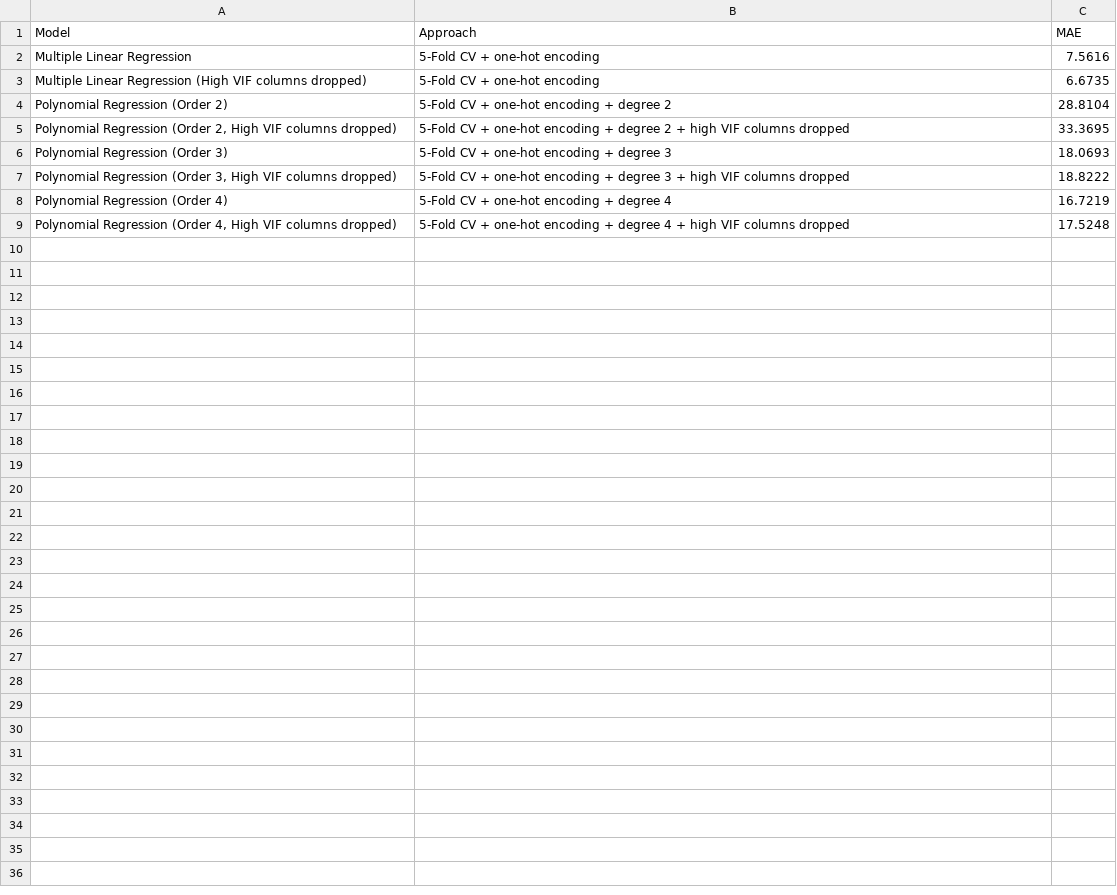
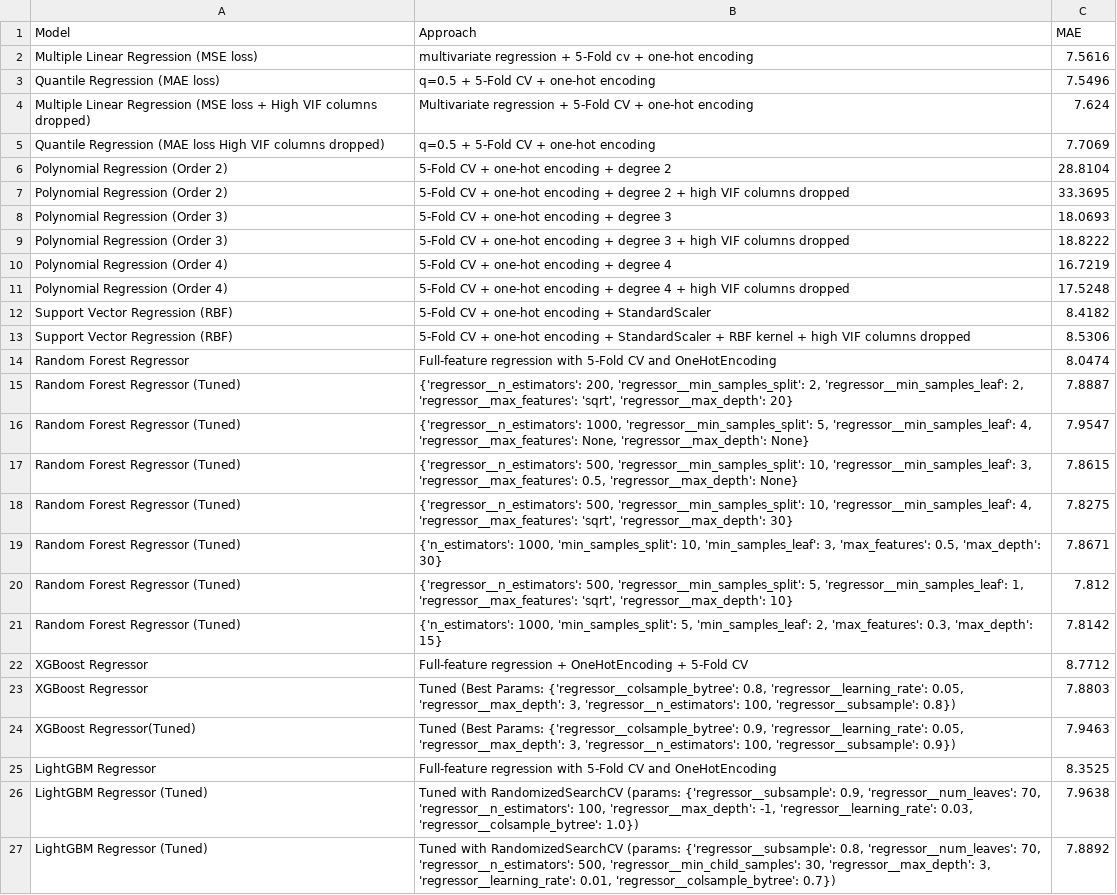
Before and after one commit to ShailKPatel/SmartSell, a CSV file: SubjectModels/de_model/model_results_log.csv, drawn as a sheet.

Commit message:
EDA and model selecton added for fsd, de, python

```diff
--- a/SubjectModels/de_model/model_results_log.csv
+++ b/SubjectModels/de_model/model_results_log.csv
@@ -1,9 +1,27 @@
 Model,Approach,MAE
-Multiple Linear Regression,5-Fold CV + one-hot encoding,7.5616
-Multiple Linear Regression (High VIF columns dropped),5-Fold CV + one-hot encoding,6.6735
+Multiple Linear Regression (MSE loss),multivariate regression + 5-Fold cv + one-hot encoding,7.5616
+Quantile Regression (MAE loss),q=0.5 + 5-Fold CV + one-hot encoding,7.5496
+Multiple Linear Regression (MSE loss + High VIF columns dropped),Multivariate regression + 5-Fold CV + one-hot encoding,7.624
+Quantile Regression (MAE loss High VIF columns dropped),q=0.5 + 5-Fold CV + one-hot encoding,7.7069
 Polynomial Regression (Order 2),5-Fold CV + one-hot encoding + degree 2,28.8104
-"Polynomial Regression (Order 2, High VIF columns dropped)",5-Fold CV + one-hot encoding + degree 2 + high VIF columns dropped,33.3695
+Polynomial Regression (Order 2),5-Fold CV + one-hot encoding + degree 2 + high VIF columns dropped,33.3695
 Polynomial Regression (Order 3),5-Fold CV + one-hot encoding + degree 3,18.0693
-"Polynomial Regression (Order 3, High VIF columns dropped)",5-Fold CV + one-hot encoding + degree 3 + high VIF columns dropped,18.8222
+Polynomial Regression (Order 3),5-Fold CV + one-hot encoding + degree 3 + high VIF columns dropped,18.8222
 Polynomial Regression (Order 4),5-Fold CV + one-hot encoding + degree 4,16.7219
-"Polynomial Regression (Order 4, High VIF columns dropped)",5-Fold CV + one-hot encoding + degree 4 + high VIF columns dropped,17.5248
+Polynomial Regression (Order 4),5-Fold CV + one-hot encoding + degree 4 + high VIF columns dropped,17.5248
+Support Vector Regression (RBF),5-Fold CV + one-hot encoding + StandardScaler,8.4182
+Support Vector Regression (RBF),5-Fold CV + one-hot encoding + StandardScaler + RBF kernel + high VIF columns dropped,8.5306
+Random Forest Regressor,Full-feature regression with 5-Fold CV and OneHotEncoding,8.0474
+Random Forest Regressor (Tuned),"{'regressor__n_estimators': 200, 'regressor__min_samples_split': 2, 'regressor__min_samples_leaf': 2, 'regressor__max_features': 'sqrt', 'regressor__max_depth': 20}",7.8887
+Random Forest Regressor (Tuned),"{'regressor__n_estimators': 1000, 'regressor__min_samples_split': 5, 'regressor__min_samples_leaf': 4, 'regressor__max_features': None, 'regressor__max_depth': None}",7.9547
+Random Forest Regressor (Tuned),"{'regressor__n_estimators': 500, 'regressor__min_samples_split': 10, 'regressor__min_samples_leaf': 3, 'regressor__max_features': 0.5, 'regressor__max_depth': None}",7.8615
+Random Forest Regressor (Tuned),"{'regressor__n_estimators': 500, 'regressor__min_samples_split': 10, 'regressor__min_samples_leaf': 4, 'regressor__max_features': 'sqrt', 'regressor__max_depth': 30}",7.8275
+Random Forest Regressor (Tuned),"{'n_estimators': 1000, 'min_samples_split': 10, 'min_samples_leaf': 3, 'max_features': 0.5, 'max_depth': 30}",7.8671
+Random Forest Regressor (Tuned),"{'regressor__n_estimators': 500, 'regressor__min_samples_split': 5, 'regressor__min_samples_leaf': 1, 'regressor__max_features': 'sqrt', 'regressor__max_depth': 10}",7.812
+Random Forest Regressor (Tuned),"{'n_estimators': 1000, 'min_samples_split': 5, 'min_samples_leaf': 2, 'max_features': 0.3, 'max_depth': 15}",7.8142
+XGBoost Regressor,Full-feature regression + OneHotEncoding + 5-Fold CV,8.7712
+XGBoost Regressor,"Tuned (Best Params: {'regressor__colsample_bytree': 0.8, 'regressor__learning_rate': 0.05, 'regressor__max_depth': 3, 'regressor__n_estimators': 100, 'regressor__subsample': 0.8})",7.8803
+XGBoost Regressor(Tuned),"Tuned (Best Params: {'regressor__colsample_bytree': 0.9, 'regressor__learning_rate': 0.05, 'regressor__max_depth': 3, 'regressor__n_estimators': 100, 'regressor__subsample': 0.9})",7.9463
+LightGBM Regressor,Full-feature regression with 5-Fold CV and OneHotEncoding,8.3525
+LightGBM Regressor (Tuned),"Tuned with RandomizedSearchCV (params: {'regressor__subsample': 0.9, 'regressor__num_leaves': 70, 'regressor__n_estimators': 100, 'regressor__max_depth': -1, 'regressor__learning_rate': 0.03, 'regressor__colsample_bytree': 1.0})",7.9638
+LightGBM Regressor (Tuned),"Tuned with RandomizedSearchCV (params: {'regressor__subsample': 0.8, 'regressor__num_leaves': 70, 'regressor__n_estimators': 500, 'regressor__min_child_samples': 30, 'regressor__max_depth': 3, 'regressor__learning_rate': 0.01, 'regressor__colsample_bytree': 0.7})",7.8892
```
Also changed, not shown: 6 other files.
